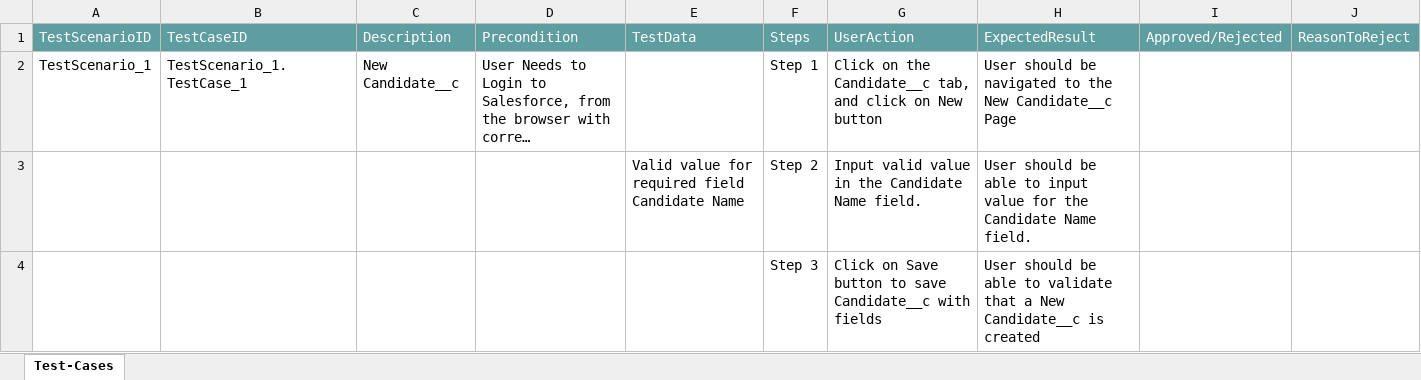
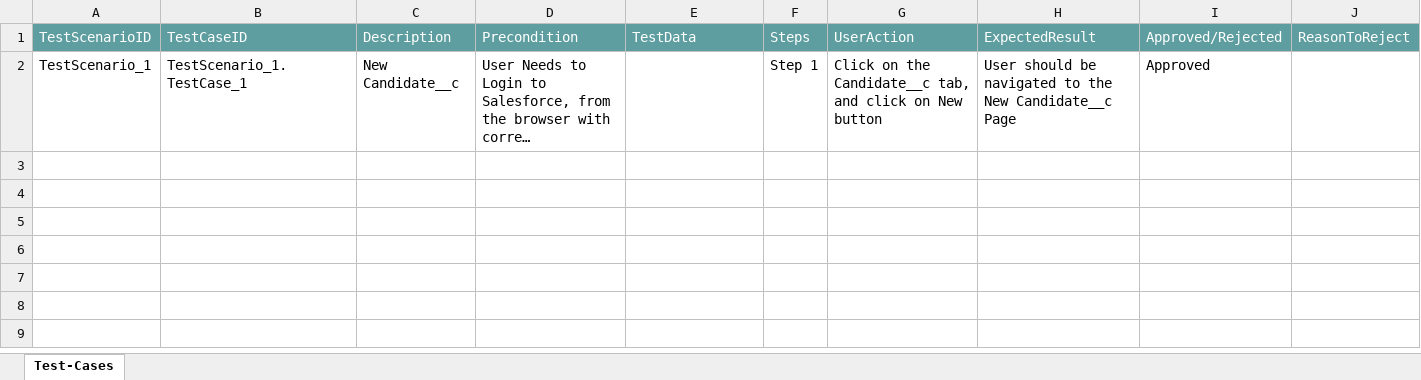
Before and after one commit to ShaikMohamedIrfan/Dashboard, an Excel workbook: tp.xlsx, sheet Test-Cases, drawn as a sheet; long unchanged cells end in …; values as stored, in another font and other column widths than the file's, no borders; table styles not drawn; the diff names each change by its address in the sheet, - before the commit and + after, or states it on an @@ line.

Commit message:
Add files via upload

```diff
--- a/tp.xlsx (sheet Test-Cases)
+++ b/tp.xlsx (sheet Test-Cases)
-I2: (empty)
+I2: Approved
@@ row 3 hidden:  |  |  |  | Valid value for required field Candidate Name | Step 2 | Input valid value in the Candidate Name field. | User should be able to input value for the Candidate Name field. @@
@@ row 4 hidden:  |  |  |  |  | Step 3 | Click on Save button to save Candidate__c with fields | User should be able to validate that a New Candidate__c is created @@
```
